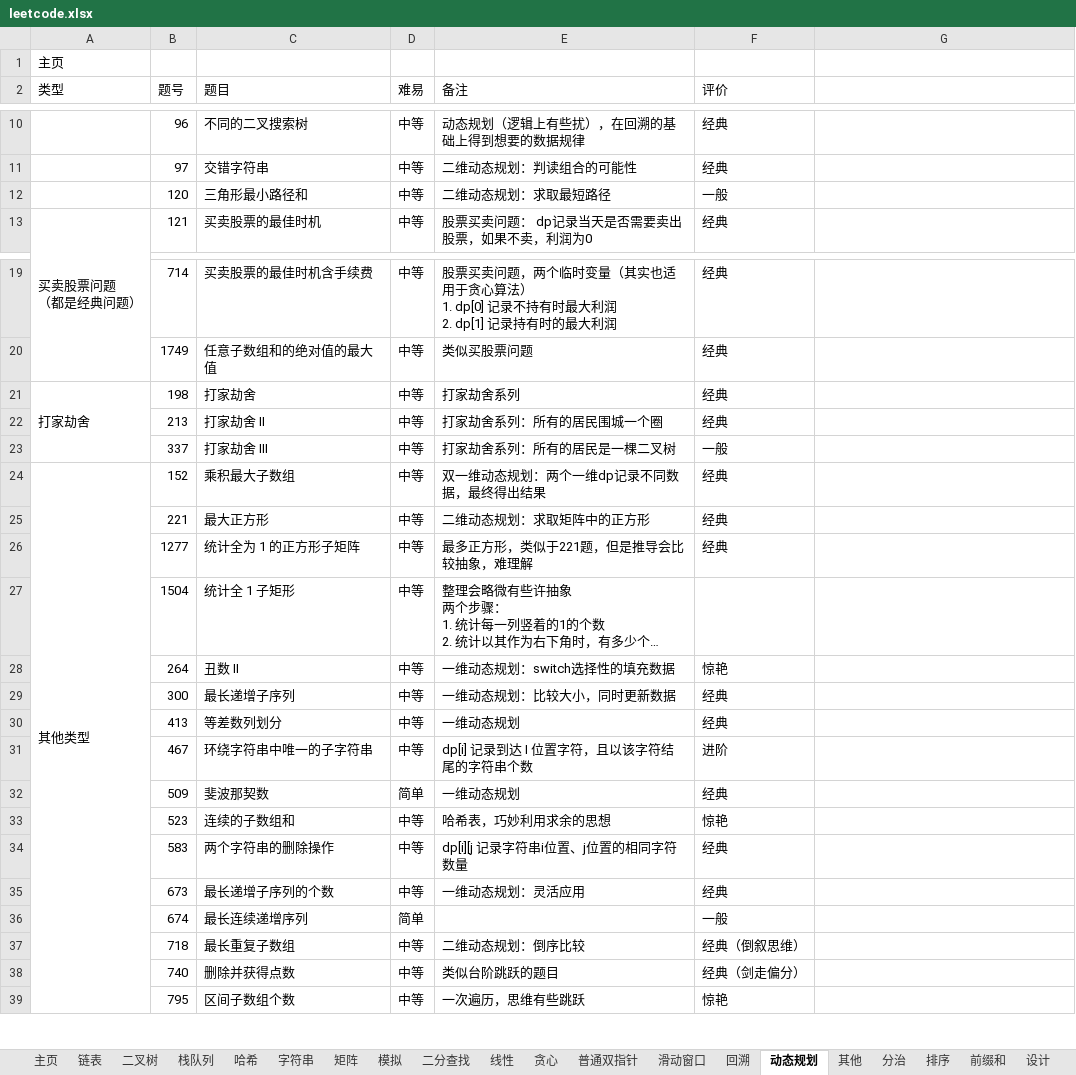
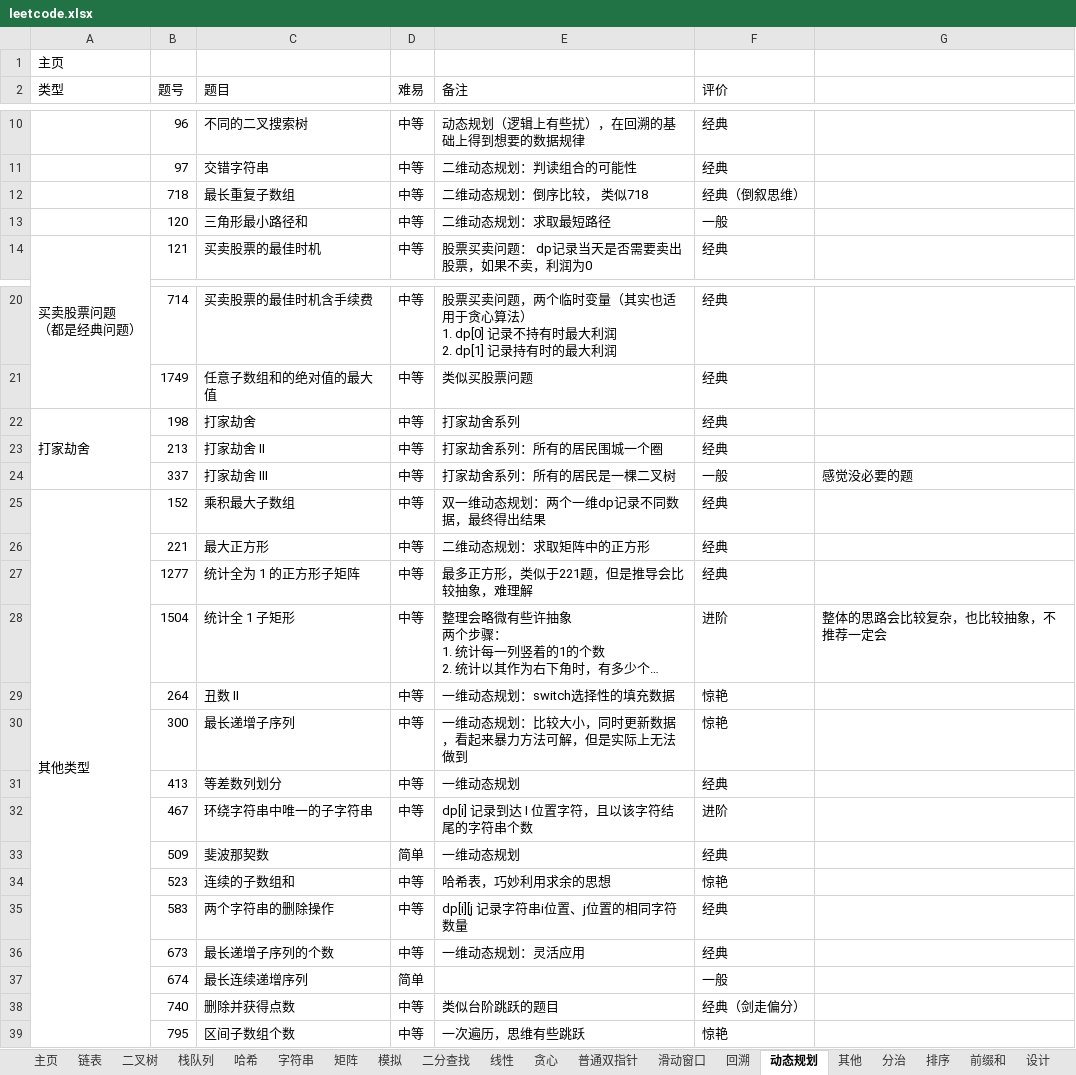
Before and after one commit to krest32/leetcode-record, an Excel workbook: leetcode/1. statistics/leetcode.xlsx, sheet 动态规划, drawn as a sheet; only a part is shown, gaps mark what is left out; long unchanged cells end in …; values as stored, in another font and other column widths than the file's, no cell formats; removed rows and columns are numbered as before the commit, all else as after; the diff names each change by its address in the sheet, - before the commit and + after, or states it on an @@ line.

```diff
--- a/leetcode/1. statistics/leetcode.xlsx (sheet 动态规划)
+++ b/leetcode/1. statistics/leetcode.xlsx (sheet 动态规划)
+row 12:  | 718 | 最长重复子数组 | 中等 | 二维动态规划：倒序比较， 类似718 | 经典（倒叙思维）
-G24: (empty)
+G24: 感觉没必要的题
-F28 (评价): (empty)
+F28 (评价): 进阶
-G28: (empty)
+G28: 整体的思路会比较复杂，也比较抽象，不推荐一定会
-E30 (备注): 一维动态规划：比较大小，同时更新数据
+E30 (备注): 一维动态规划：比较大小，同时更新数据，看起来暴力方法可解，但是实际上无法做到
-F30 (评价): 经典
+F30 (评价): 惊艳
-row 37:  | 718 | 最长重复子数组 | 中等 | 二维动态规划：倒序比较 | 经典（倒叙思维）
```
Also changed, not shown: cell formats, 25 other files.
